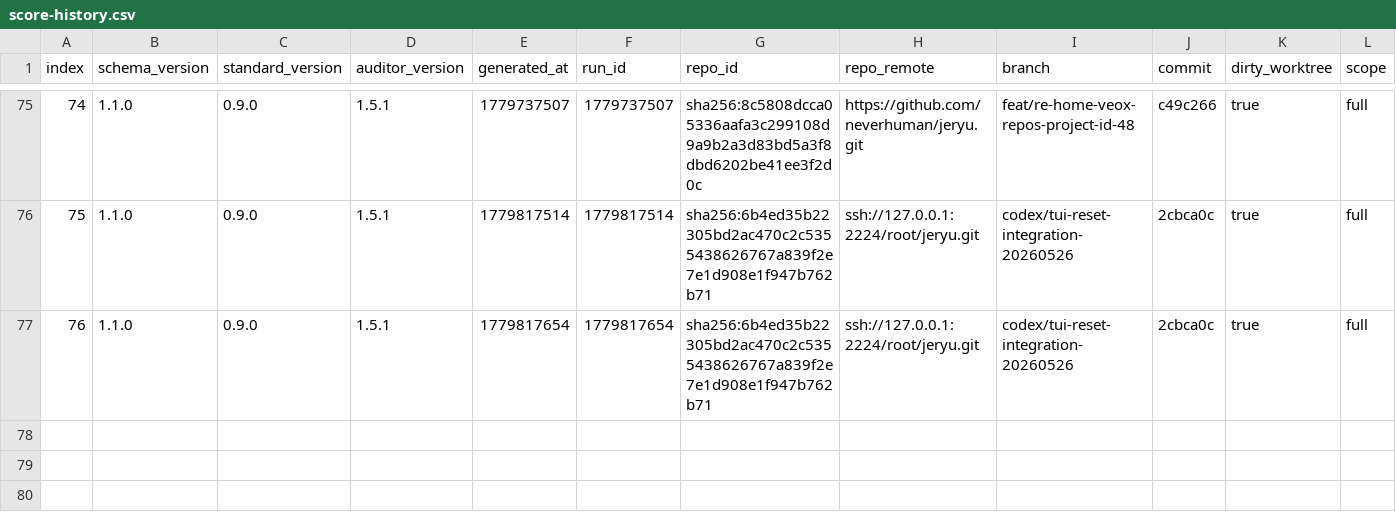
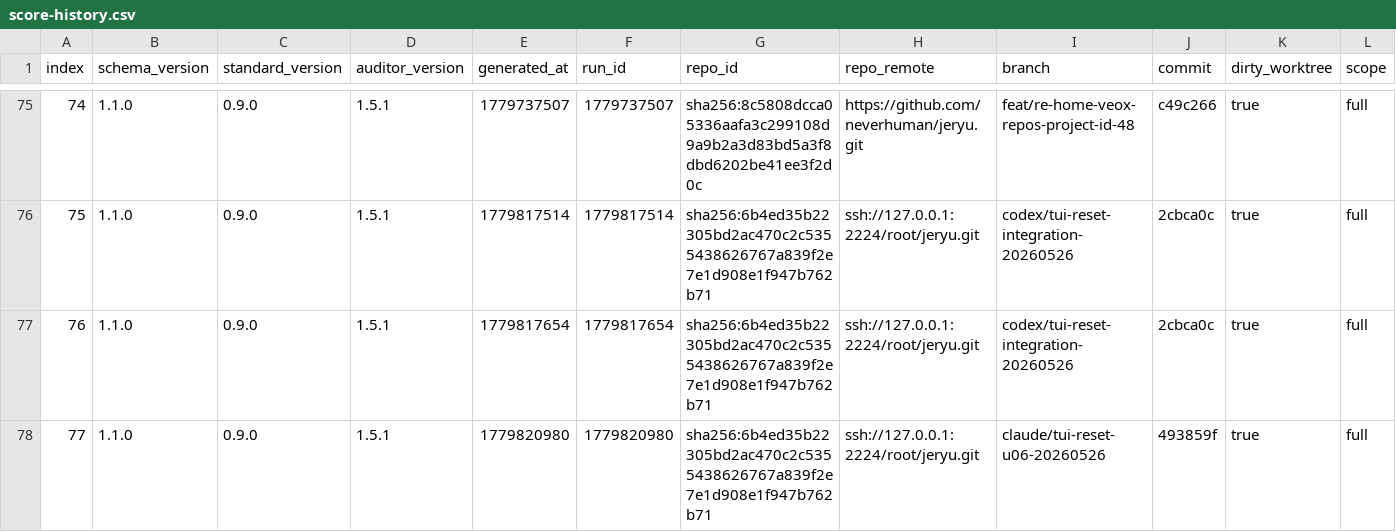
Before and after one commit to neverhuman/jeryu, a CSV file: agent/score-history.csv, drawn as a sheet; only a part is shown, gaps mark what is left out; rows hold the shown columns only; the diff names each change by its address in the sheet, - before the commit and + after, or states it on an @@ line.

```diff
--- a/agent/score-history.csv
+++ b/agent/score-history.csv
+row 78: 77 | 1.1.0 | 0.9.0 | 1.5.1 | 1779820980 | 1779820980 | sha256:6b4ed35b22305bd2ac470c2c5355438626767a839f2e7e1d908e1f947b762b71 | ssh://127.0.0.1:2224/root/jeryu.git | claude/tui-reset-u06-20260526 | 493859f | true | full
```
Also changed, not shown: 4 other files.
